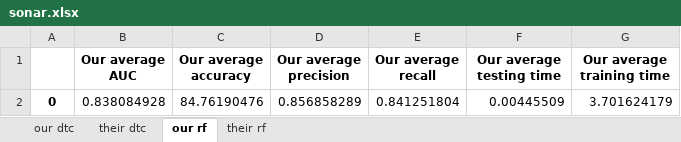
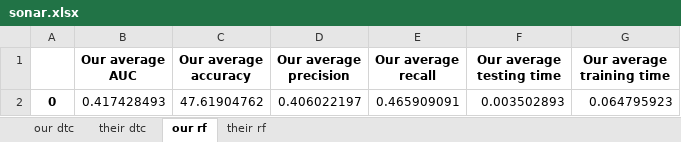
Before and after one commit to Augustalex/Machine_Learning_DT, an Excel workbook: ProjektFiler/xlsx-docs/sonar.xlsx, sheet our rf, drawn as a sheet; values as stored, in another font and other column widths than the file's, no borders; removed rows and columns are numbered as before the commit, all else as after; the diff names each change by its address in the sheet, - before the commit and + after, or states it on an @@ line.

```diff
--- a/ProjektFiler/xlsx-docs/sonar.xlsx (sheet our rf)
+++ b/ProjektFiler/xlsx-docs/sonar.xlsx (sheet our rf)
-row 2: 0 | 0.838084928 | 84.76190476 | 0.856858289 | 0.841251804 | 0.00445509 | 3.701624179
+row 2: 0 | 0.417428493 | 47.61904762 | 0.406022197 | 0.465909091 | 0.003502893 | 0.064795923
```
Also changed, not shown: sheet their dtc, sheet their rf, sheet our dtc, 2 other files.
